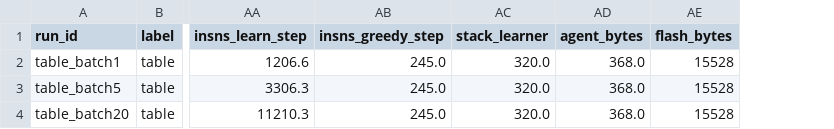
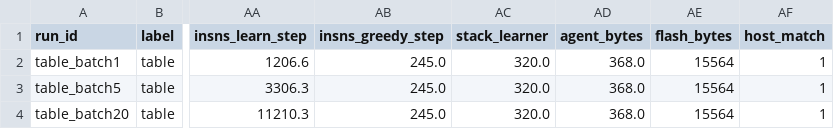
Before and after one commit to pillanagrovi1/Gait_adaptive_robot, a CSV file: results/figures/replay_ratio_summary.csv, drawn as a sheet; only a part is shown, gaps mark what is left out; the diff names each change by its address in the sheet, - before the commit and + after, or states it on an @@ line.

```diff
--- a/results/figures/replay_ratio_summary.csv
+++ b/results/figures/replay_ratio_summary.csv
+column AF (host_match), rows 2-4: all 1
-AE2:AE4 (flash_bytes): 15528
+AE2:AE4 (flash_bytes): 15564
```
Also changed, not shown: results/figures/adaptation_pendulum_scratch_summary.csv, results/figures/adaptation_pendulum_summary.csv, 18 other files.
